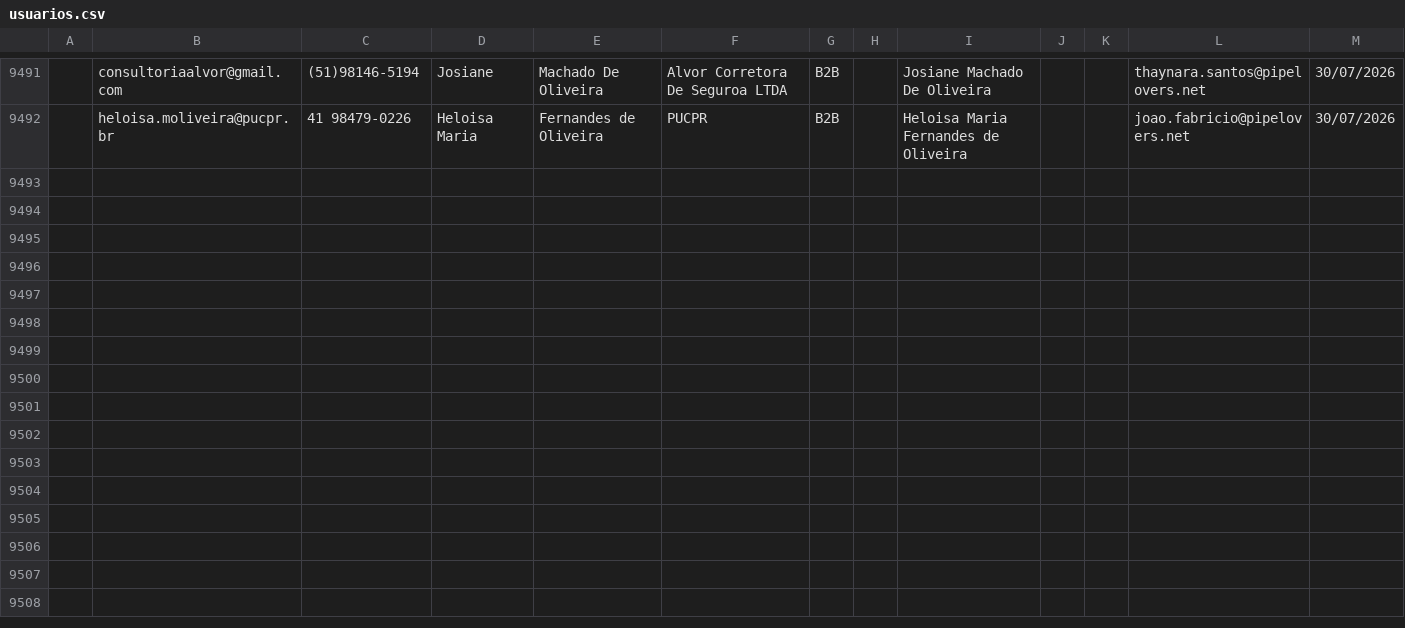
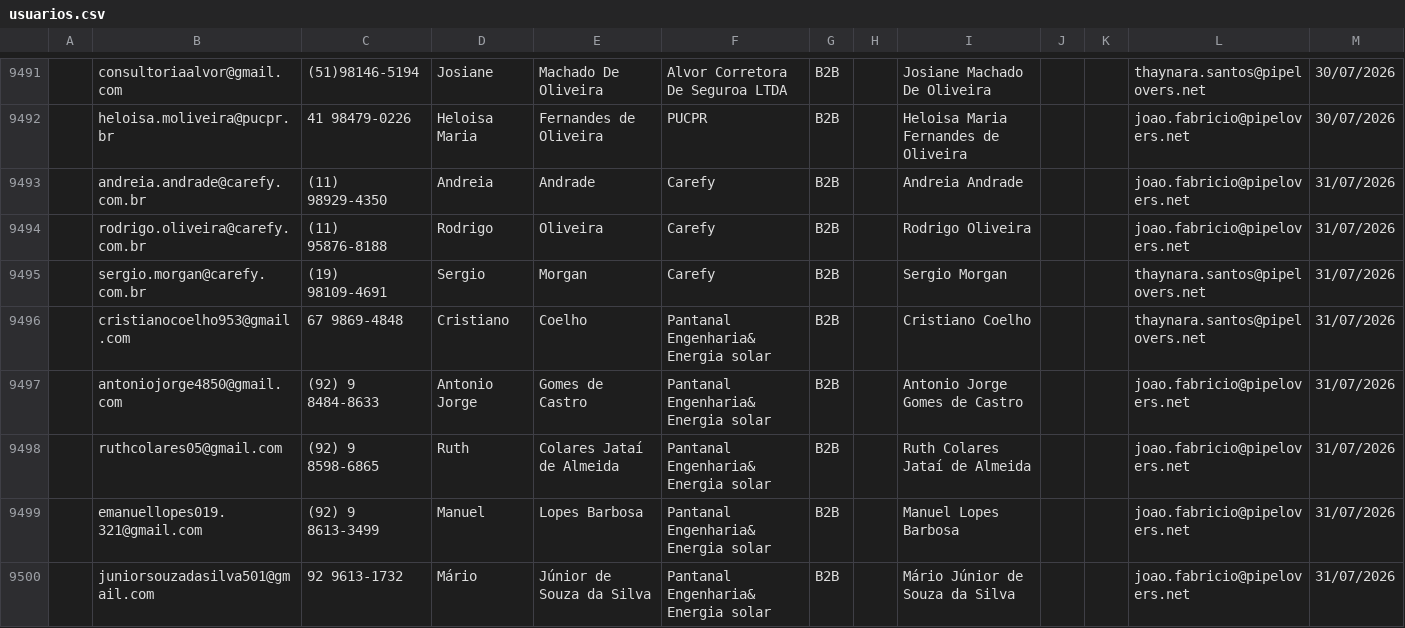
Before and after one commit to guiweissbock-cpu/pipelovers-engajamento, a CSV file: usuarios.csv, drawn as a sheet; only a part is shown, gaps mark what is left out; the diff names each change by its address in the sheet, - before the commit and + after, or states it on an @@ line.

```diff
--- a/usuarios.csv
+++ b/usuarios.csv
+row 9493:  | andreia.andrade@carefy.com.br | (11) 98929-4350 | Andreia | Andrade | Carefy | B2B |  | Andreia Andrade |  |  | joao.fabricio@pipelovers.net | 31/07/2026
+row 9494:  | rodrigo.oliveira@carefy.com.br | (11) 95876-8188 | Rodrigo | Oliveira | Carefy | B2B |  | Rodrigo Oliveira |  |  | joao.fabricio@pipelovers.net | 31/07/2026
+row 9495:  | sergio.morgan@carefy.com.br | (19) 98109-4691 | Sergio | Morgan | Carefy | B2B |  | Sergio Morgan |  |  | thaynara.santos@pipelovers.net | 31/07/2026
+row 9496:  | cristianocoelho953@gmail.com | 67 9869-4848 | Cristiano | Coelho | Pantanal Engenharia& Energia solar | B2B |  | Cristiano Coelho |  |  | thaynara.santos@pipelovers.net | 31/07/2026
+row 9497:  | antoniojorge4850@gmail.com | (92) 9 8484-8633 | Antonio Jorge | Gomes de Castro | Pantanal Engenharia& Energia solar | B2B |  | Antonio Jorge Gomes de Castro |  |  | joao.fabricio@pipelovers.net | 31/07/2026
+row 9498:  | ruthcolares05@gmail.com | (92) 9 8598-6865 | Ruth | Colares Jataí de Almeida | Pantanal Engenharia& Energia solar | B2B |  | Ruth Colares Jataí de Almeida |  |  | joao.fabricio@pipelovers.net | 31/07/2026
+row 9499:  | emanuellopes019.321@gmail.com | (92) 9 8613-3499 | Manuel | Lopes Barbosa | Pantanal Engenharia& Energia solar | B2B |  | Manuel Lopes Barbosa |  |  | joao.fabricio@pipelovers.net | 31/07/2026
+row 9500:  | juniorsouzadasilva501@gmail.com | 92 9613-1732 | Mário | Júnior de Souza da Silva | Pantanal Engenharia& Energia solar | B2B |  | Mário Júnior de Souza da Silva |  |  | joao.fabricio@pipelovers.net | 31/07/2026
```
Also changed, not shown: clientes.csv, 1 other file.
